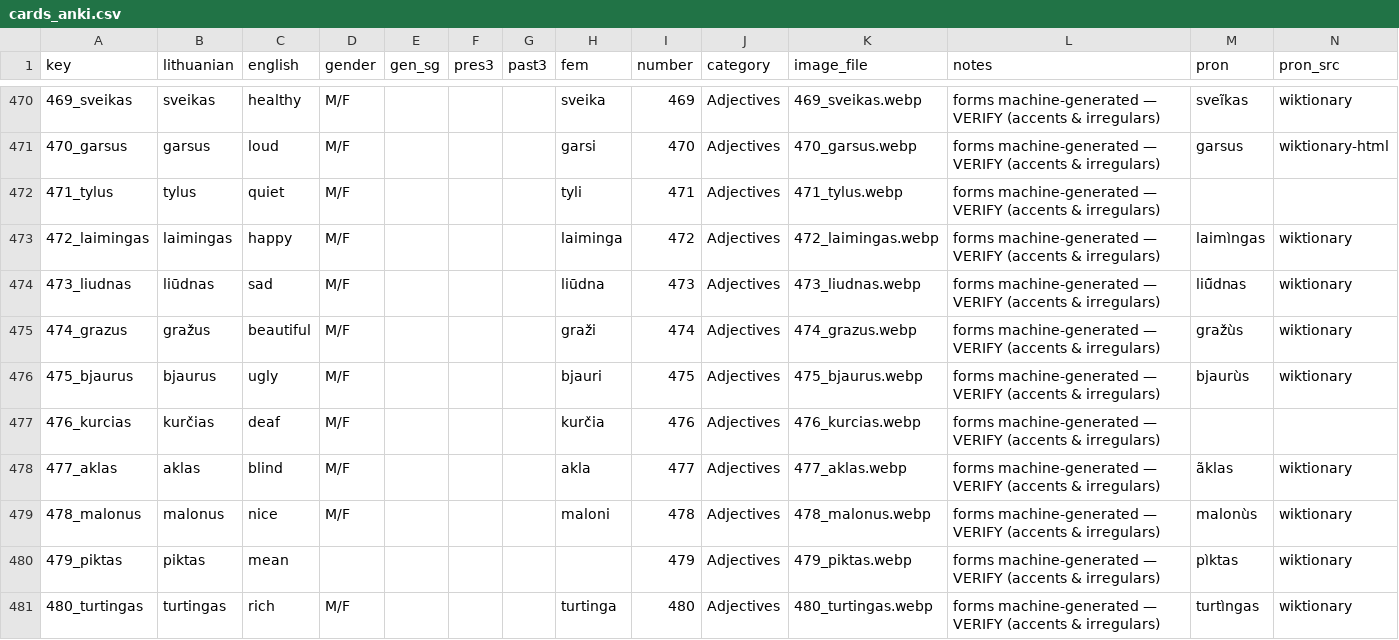
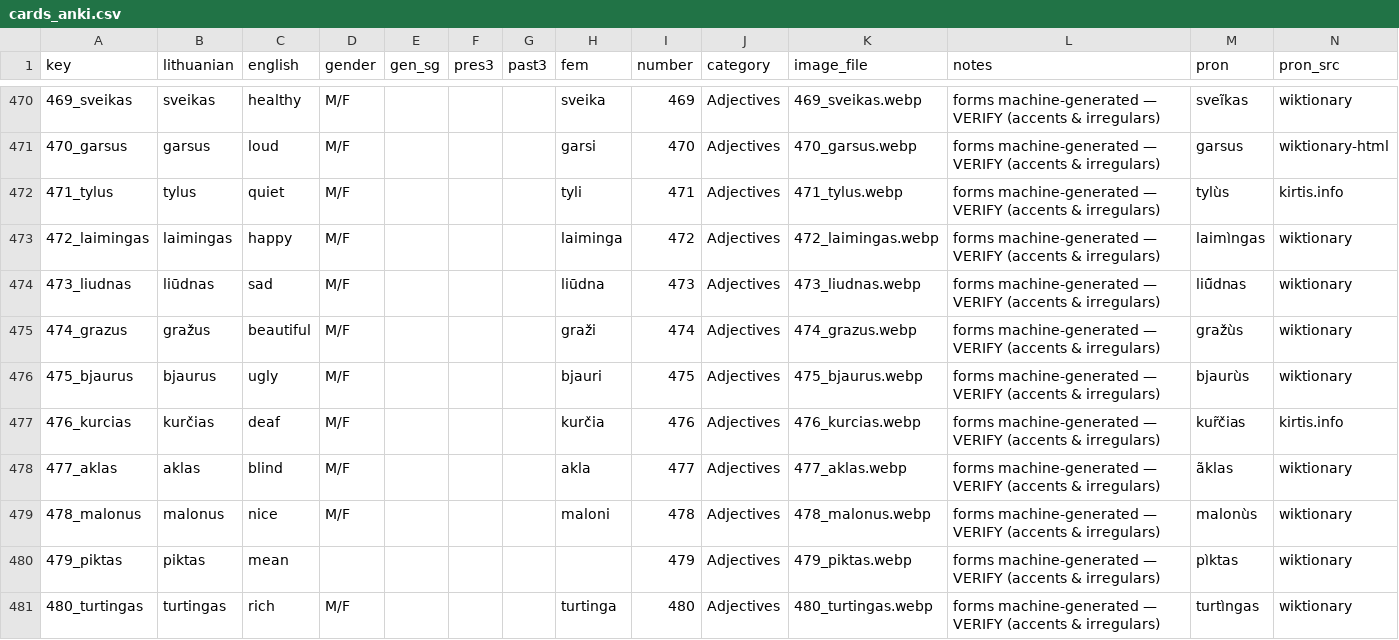
Before and after one commit to dainius-sileika/Lithuanian_Flashcards, a CSV file: cards_anki.csv, drawn as a sheet; only a part is shown, gaps mark what is left out; the diff covers the shown part only.

Commit message:
Accents: fill 31 residual headwords from kirtis.info (validated), +santykiai from lt.wiktionary — 515/519 (99%) authoritative; only 4 multi-word phrases remain

```diff
--- a/cards_anki.csv
+++ b/cards_anki.csv
@@ -471,3 +471,3 @@ key,lithuanian,english,gender,gen_sg,pres3,past3,fem,number,category,image_file,
 470_garsus,garsus,loud,M/F,,,,garsi,470,Adjectives,470_garsus.webp,forms machine-generated — VERIFY (accents & irregulars),garsus,wiktionary-html
-471_tylus,tylus,quiet,M/F,,,,tyli,471,Adjectives,471_tylus.webp,forms machine-generated — VERIFY (accents & irregulars),,
+471_tylus,tylus,quiet,M/F,,,,tyli,471,Adjectives,471_tylus.webp,forms machine-generated — VERIFY (accents & irregulars),tylùs,kirtis.info
 472_laimingas,laimingas,happy,M/F,,,,laiminga,472,Adjectives,472_laimingas.webp,forms machine-generated — VERIFY (accents & irregulars),laimìngas,wiktionary
@@ -476,3 +476,3 @@ key,lithuanian,english,gender,gen_sg,pres3,past3,fem,number,category,image_file,
 475_bjaurus,bjaurus,ugly,M/F,,,,bjauri,475,Adjectives,475_bjaurus.webp,forms machine-generated — VERIFY (accents & irregulars),bjaurùs,wiktionary
-476_kurcias,kurčias,deaf,M/F,,,,kurčia,476,Adjectives,476_kurcias.webp,forms machine-generated — VERIFY (accents & irregulars),,
+476_kurcias,kurčias,deaf,M/F,,,,kurčia,476,Adjectives,476_kurcias.webp,forms machine-generated — VERIFY (accents & irregulars),kur̃čias,kirtis.info
 477_aklas,aklas,blind,M/F,,,,akla,477,Adjectives,477_aklas.webp,forms machine-generated — VERIFY (accents & irregulars),ãklas,wiktionary
```
Also changed, not shown: 60 edited cells elsewhere in this file.
